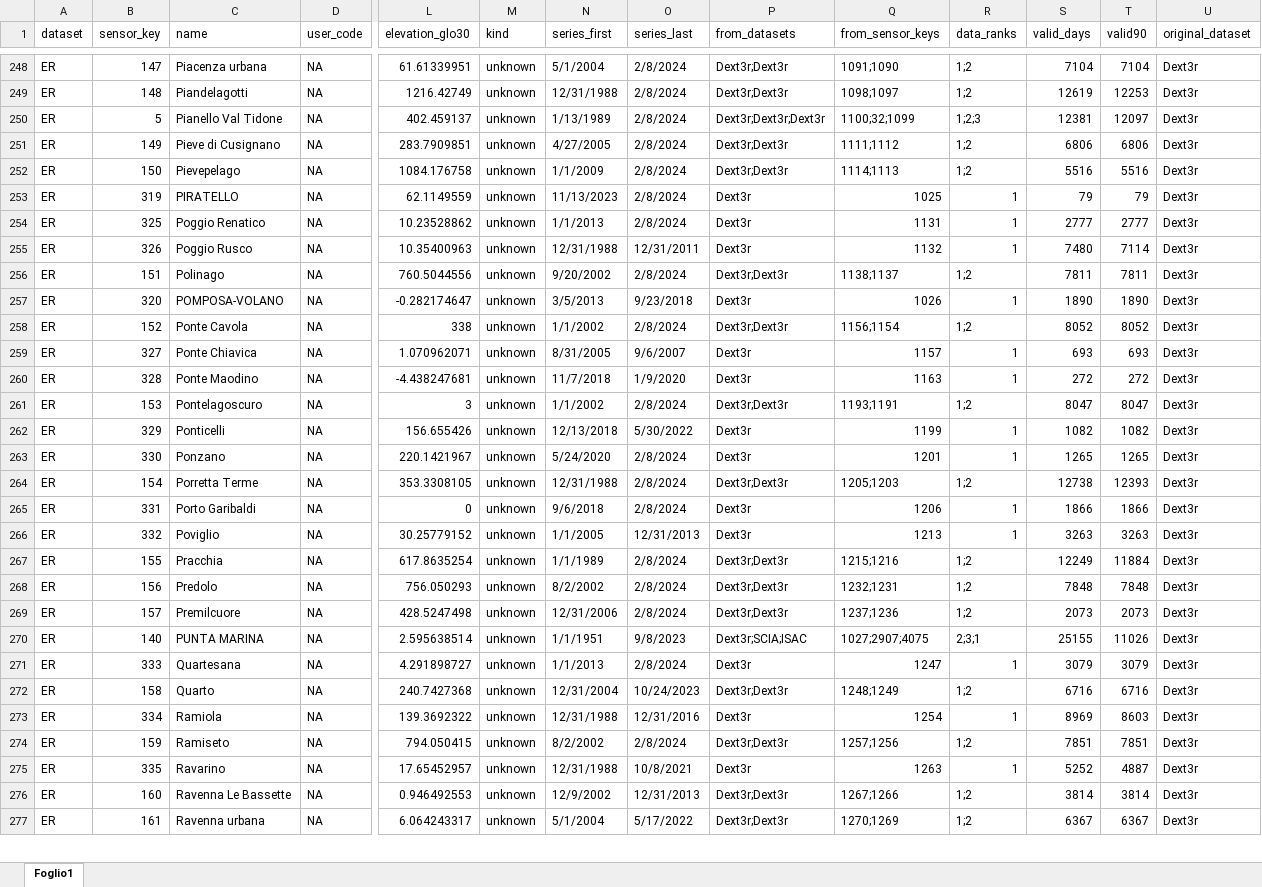
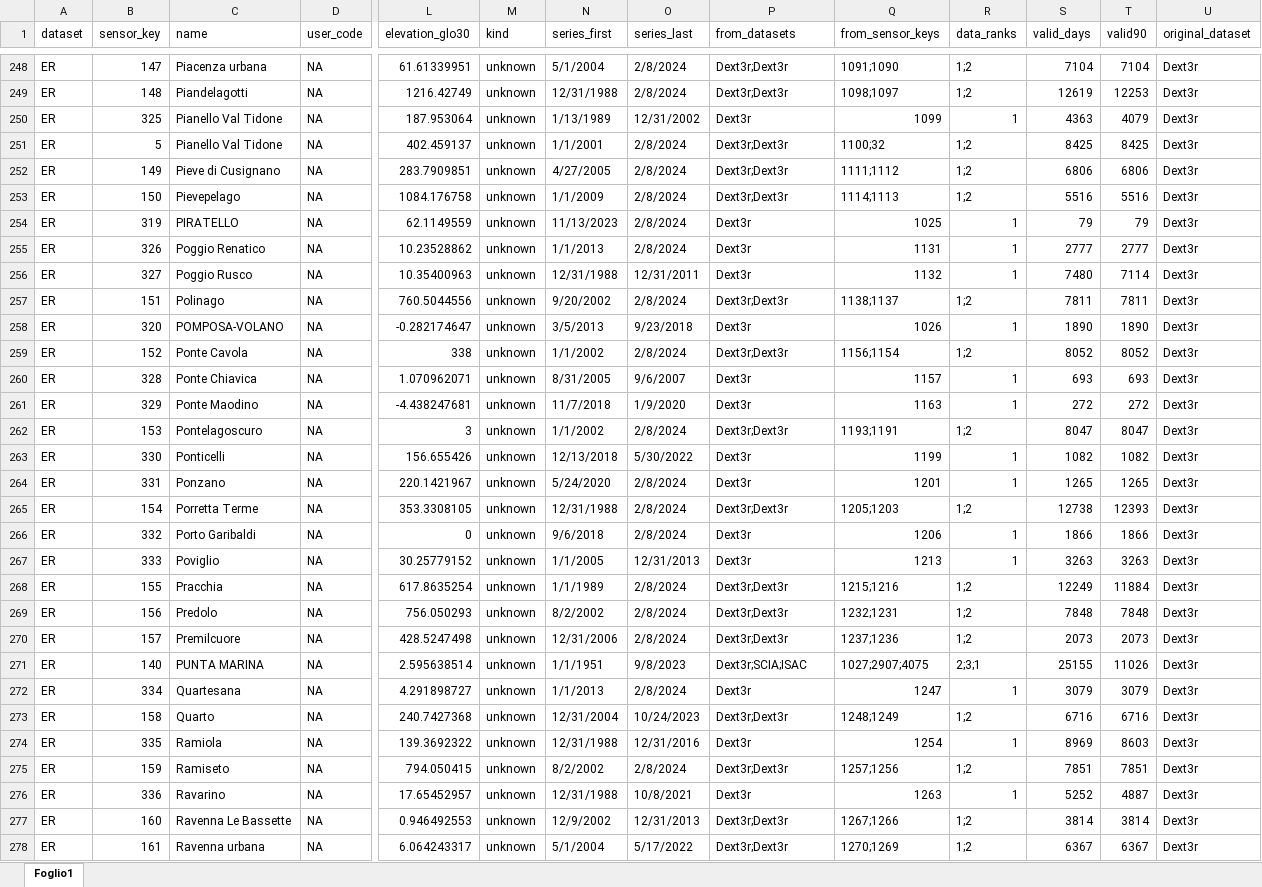
Before and after one commit to dnstudent/TesiMag, an Excel workbook: external/correzioni/ER_edit.xlsx, sheet Foglio1, drawn as a sheet; only a part is shown, gaps mark what is left out; values as stored, in another font and other column widths than the file's, no cell formats; table styles not drawn; addresses are those after the commit; rows hold the shown columns only; the diff covers the shown part only; the diff names each change by its address in the sheet, - before the commit and + after, or states it on an @@ line.

```diff
--- a/external/correzioni/ER_edit.xlsx (sheet Foglio1)
+++ b/external/correzioni/ER_edit.xlsx (sheet Foglio1)
+row 250: ER | 325 | Pianello Val Tidone | NA | 187.953064 | unknown | 1/13/1989 | 12/31/2002 | Dext3r | 1099 | 1 | 4363 | 4079 | Dext3r
-N251 (series_first): 1/13/1989
+N251 (series_first): 1/1/2001
-P251 (from_datasets): Dext3r;Dext3r;Dext3r
+P251 (from_datasets): Dext3r;Dext3r
-Q251 (from_sensor_keys): 1100;32;1099
+Q251 (from_sensor_keys): 1100;32
-R251 (data_ranks): 1;2;3
+R251 (data_ranks): 1;2
-S251 (valid_days): 12381
+S251 (valid_days): 8425
-T251 (valid90): 12097
+T251 (valid90): 8425
-B255 (sensor_key): 325
+B255 (sensor_key): 326
-B256 (sensor_key): 326
+B256 (sensor_key): 327
-B260 (sensor_key): 327
+B260 (sensor_key): 328
-B261 (sensor_key): 328
+B261 (sensor_key): 329
-B263 (sensor_key): 329
+B263 (sensor_key): 330
-B264 (sensor_key): 330
+B264 (sensor_key): 331
-B266 (sensor_key): 331
+B266 (sensor_key): 332
-B267 (sensor_key): 332
+B267 (sensor_key): 333
-B272 (sensor_key): 333
+B272 (sensor_key): 334
-B274 (sensor_key): 334
+B274 (sensor_key): 335
-B276 (sensor_key): 335
+B276 (sensor_key): 336
```
Also changed, not shown: 59 edited cells elsewhere in this sheet, cell formats, 4 other files.
